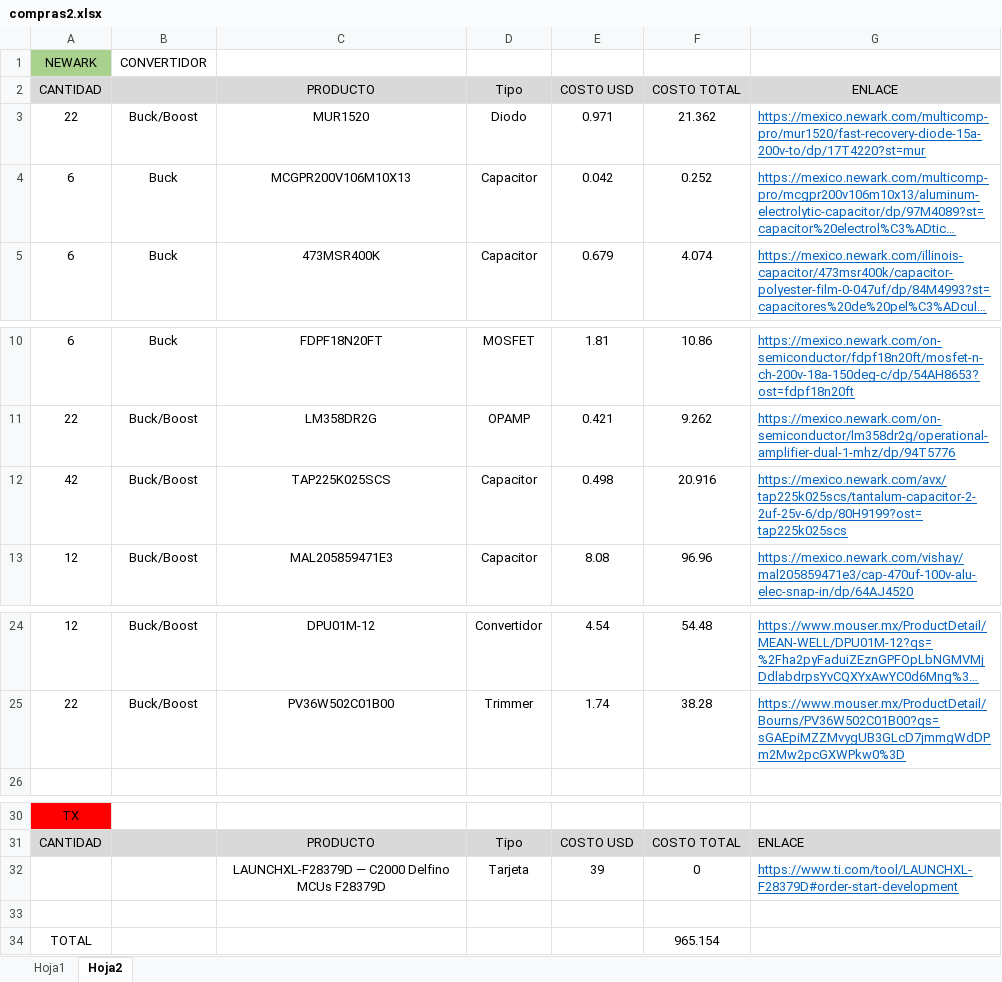
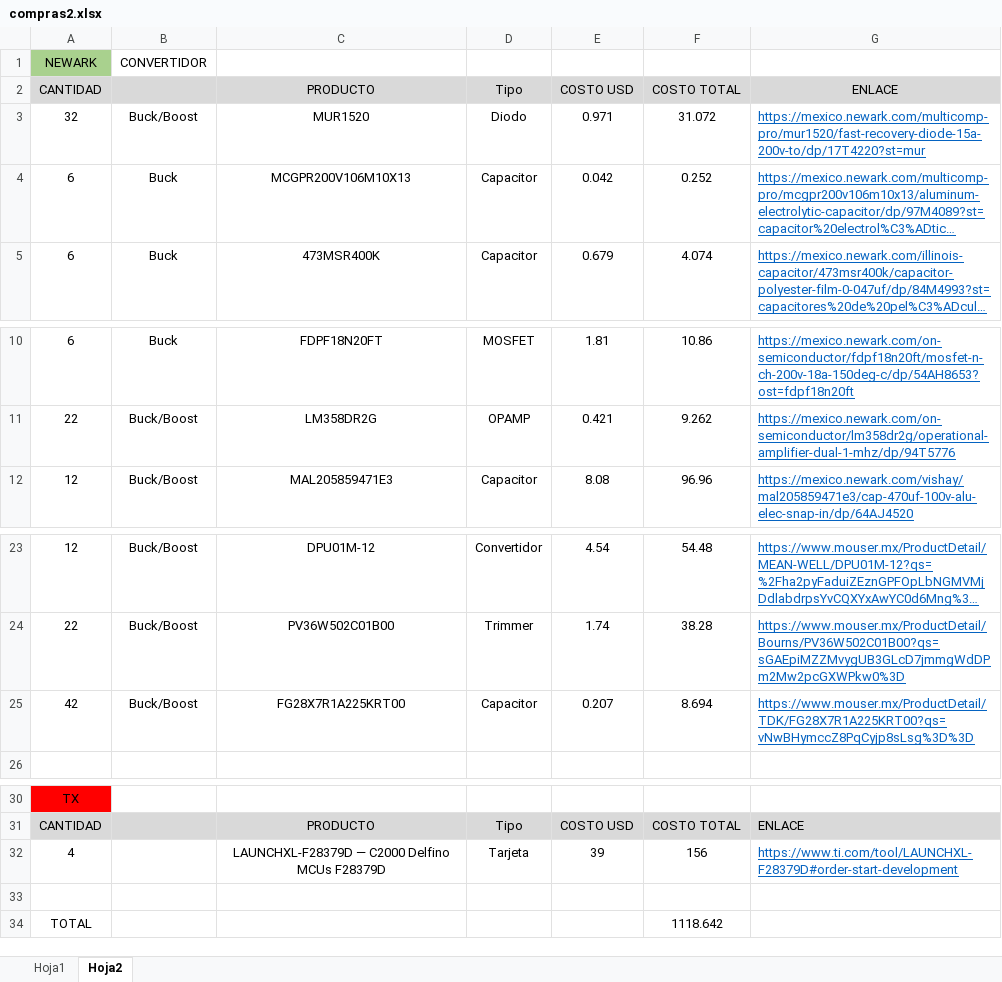
Before and after one commit to renegarciat/Simple_Boost_Converter, an Excel workbook: Documentos/compras2.xlsx, sheet Hoja2, drawn as a sheet; only a part is shown, gaps mark what is left out; long unchanged cells end in …; values as stored, in another font and other column widths than the file's, no borders; removed rows and columns are numbered as before the commit, all else as after; the diff names each change by its address in the sheet, - before the commit and + after, or states it on an @@ line.

```diff
--- a/Documentos/compras2.xlsx (sheet Hoja2)
+++ b/Documentos/compras2.xlsx (sheet Hoja2)
-A3: 22
+A3: 32
-F3: 21.362
+F3: 31.072
-row 12: 42 | Buck/Boost | TAP225K025SCS | Capacitor | 0.498 | 20.916 | https://mexico.newark.com/avx/tap225k025scs/tantalum-capacitor-2-2uf-25v-6/dp/80H9199?ost=tap225k025scs
+row 25: 42 | Buck/Boost | FG28X7R1A225KRT00 | Capacitor | 0.207 | 8.694 | https://www.mouser.mx/ProductDetail/TDK/FG28X7R1A225KRT00?qs=vNwBHymccZ8PqCyjp8sLsg%3D%3D
-A32: (empty)
+A32: 4
-F32: 0
+F32: 156
-F34: 965.154
+F34: 1118.642
```
Also changed, not shown: formulas that keep their value, 7 other files.
